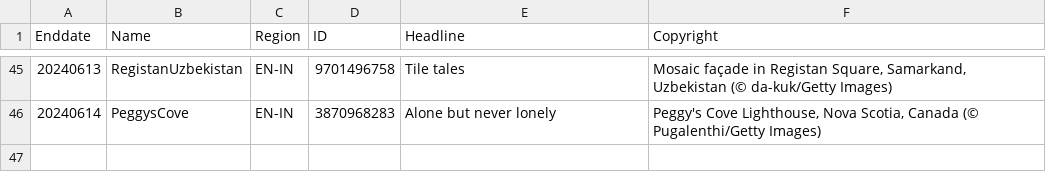
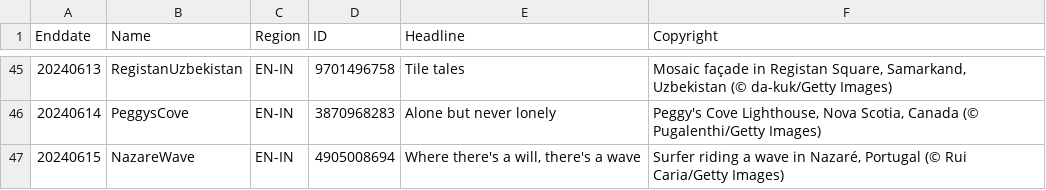
Before and after one commit to tauyoungsama/imageArchive, a CSV file: metadata/EN-IN.csv, drawn as a sheet; only a part is shown, gaps mark what is left out.

```diff
--- a/metadata/EN-IN.csv
+++ b/metadata/EN-IN.csv
@@ -46 +46,2 @@ Enddate,Name,Region,ID,Headline,Copyright
 20240614,PeggysCove,EN-IN,3870968283,"Alone but never lonely","Peggy's Cove Lighthouse, Nova Scotia, Canada (© Pugalenthi/Getty Images)"
+20240615,NazareWave,EN-IN,4905008694,"Where there's a will, there's a wave","Surfer riding a wave in Nazaré, Portugal (© Rui Caria/Getty Images)"
```
Also changed, not shown: metadata/EN-GB.csv, metadata/EN-US.csv, 11 other files.
